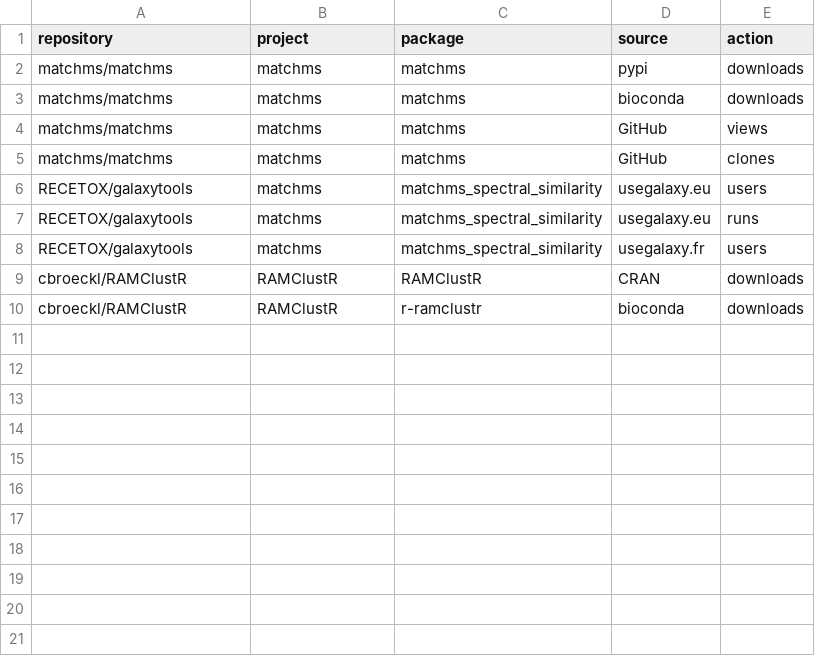
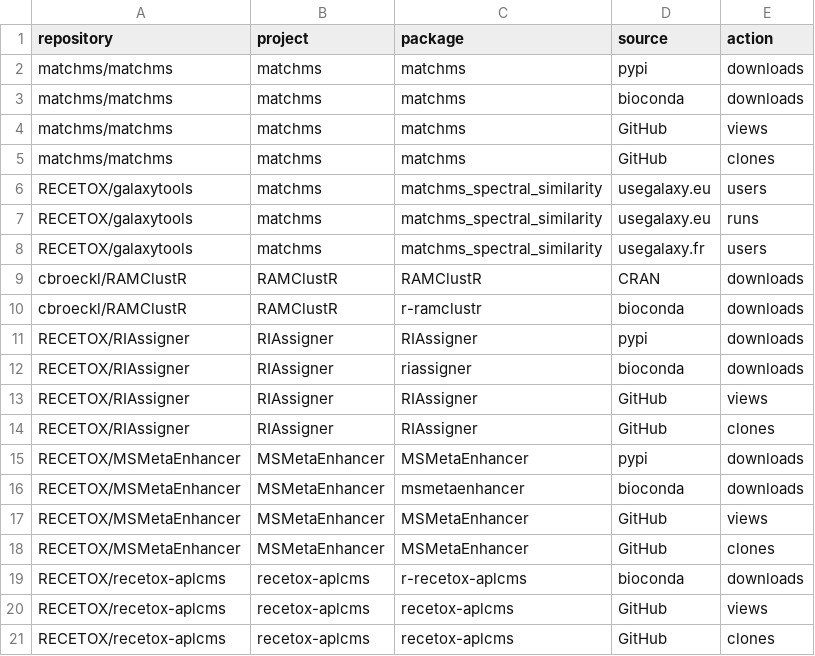
Before and after one commit to RECETOX/specdatri_reporting, a TSV file: repository_list.tsv, drawn as a sheet; the diff names each change by its address in the sheet, - before the commit and + after, or states it on an @@ line.

Commit message:
added script to update repo list

```diff
--- a/repository_list.tsv
+++ b/repository_list.tsv
+row 11: RECETOX/RIAssigner | RIAssigner | RIAssigner | pypi | downloads
+row 12: RECETOX/RIAssigner | RIAssigner | riassigner | bioconda | downloads
+row 13: RECETOX/RIAssigner | RIAssigner | RIAssigner | GitHub | views
+row 14: RECETOX/RIAssigner | RIAssigner | RIAssigner | GitHub | clones
+row 15: RECETOX/MSMetaEnhancer | MSMetaEnhancer | MSMetaEnhancer | pypi | downloads
+row 16: RECETOX/MSMetaEnhancer | MSMetaEnhancer | msmetaenhancer | bioconda | downloads
+row 17: RECETOX/MSMetaEnhancer | MSMetaEnhancer | MSMetaEnhancer | GitHub | views
+row 18: RECETOX/MSMetaEnhancer | MSMetaEnhancer | MSMetaEnhancer | GitHub | clones
+row 19: RECETOX/recetox-aplcms | recetox-aplcms | r-recetox-aplcms | bioconda | downloads
+row 20: RECETOX/recetox-aplcms | recetox-aplcms | recetox-aplcms | GitHub | views
+row 21: RECETOX/recetox-aplcms | recetox-aplcms | recetox-aplcms | GitHub | clones
```
Also changed, not shown: 1 other file.
